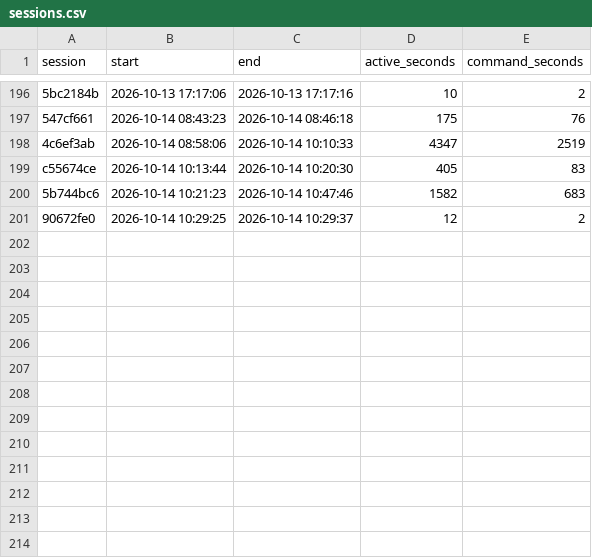
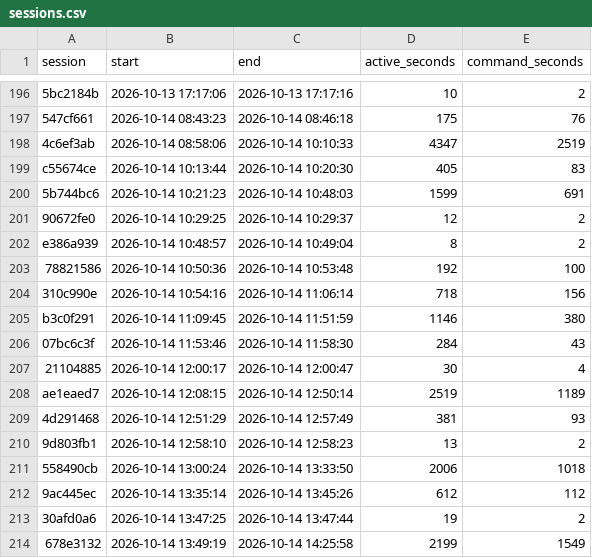
Before and after one commit to davidshq/QB64Rust, a CSV file: tools/testtime/sessions.csv, drawn as a sheet; only a part is shown, gaps mark what is left out; the diff names each change by its address in the sheet, - before the commit and + after, or states it on an @@ line.

```diff
--- a/tools/testtime/sessions.csv
+++ b/tools/testtime/sessions.csv
-C200 (end): 2026-10-14 10:47:46
+C200 (end): 2026-10-14 10:48:03
-D200 (active_seconds): 1582
+D200 (active_seconds): 1599
-E200 (command_seconds): 683
+E200 (command_seconds): 691
+row 202: e386a939 | 2026-10-14 10:48:57 | 2026-10-14 10:49:04 | 8 | 2
+row 203: 78821586 | 2026-10-14 10:50:36 | 2026-10-14 10:53:48 | 192 | 100
+row 204: 310c990e | 2026-10-14 10:54:16 | 2026-10-14 11:06:14 | 718 | 156
+row 205: b3c0f291 | 2026-10-14 11:09:45 | 2026-10-14 11:51:59 | 1146 | 380
+row 206: 07bc6c3f | 2026-10-14 11:53:46 | 2026-10-14 11:58:30 | 284 | 43
+row 207: 21104885 | 2026-10-14 12:00:17 | 2026-10-14 12:00:47 | 30 | 4
+row 208: ae1eaed7 | 2026-10-14 12:08:15 | 2026-10-14 12:50:14 | 2519 | 1189
+row 209: 4d291468 | 2026-10-14 12:51:29 | 2026-10-14 12:57:49 | 381 | 93
+row 210: 9d803fb1 | 2026-10-14 12:58:10 | 2026-10-14 12:58:23 | 13 | 2
+row 211: 558490cb | 2026-10-14 13:00:24 | 2026-10-14 13:33:50 | 2006 | 1018
+row 212: 9ac445ec | 2026-10-14 13:35:14 | 2026-10-14 13:45:26 | 612 | 112
+row 213: 30afd0a6 | 2026-10-14 13:47:25 | 2026-10-14 13:47:44 | 19 | 2
+row 214: 678e3132 | 2026-10-14 13:49:19 | 2026-10-14 14:25:58 | 2199 | 1549
```
Also changed, not shown: 42 other files.
